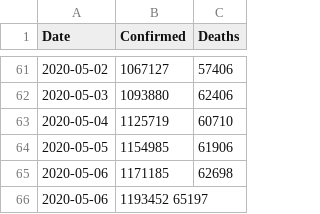
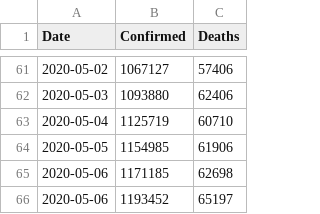
Before and after one commit to DMXMax/covid19, a TSV file: who/who_data.tsv, drawn as a sheet; only a part is shown, gaps mark what is left out.

Commit message:
Update who_data.tsv

```diff
--- a/who/who_data.tsv
+++ b/who/who_data.tsv
@@ -65,2 +65,2 @@ Date	Confirmed	Deaths
 2020-05-06	1171185	62698
-2020-05-06	1193452 65197
+2020-05-06	1193452	65197
```
